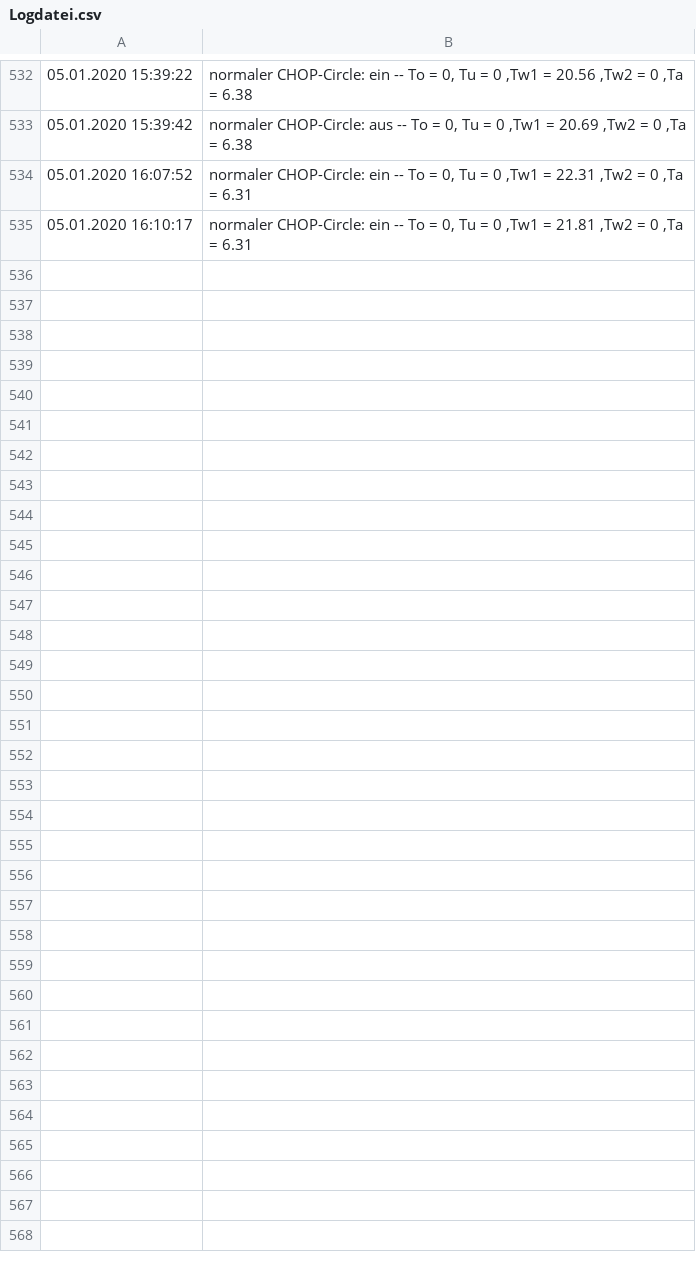
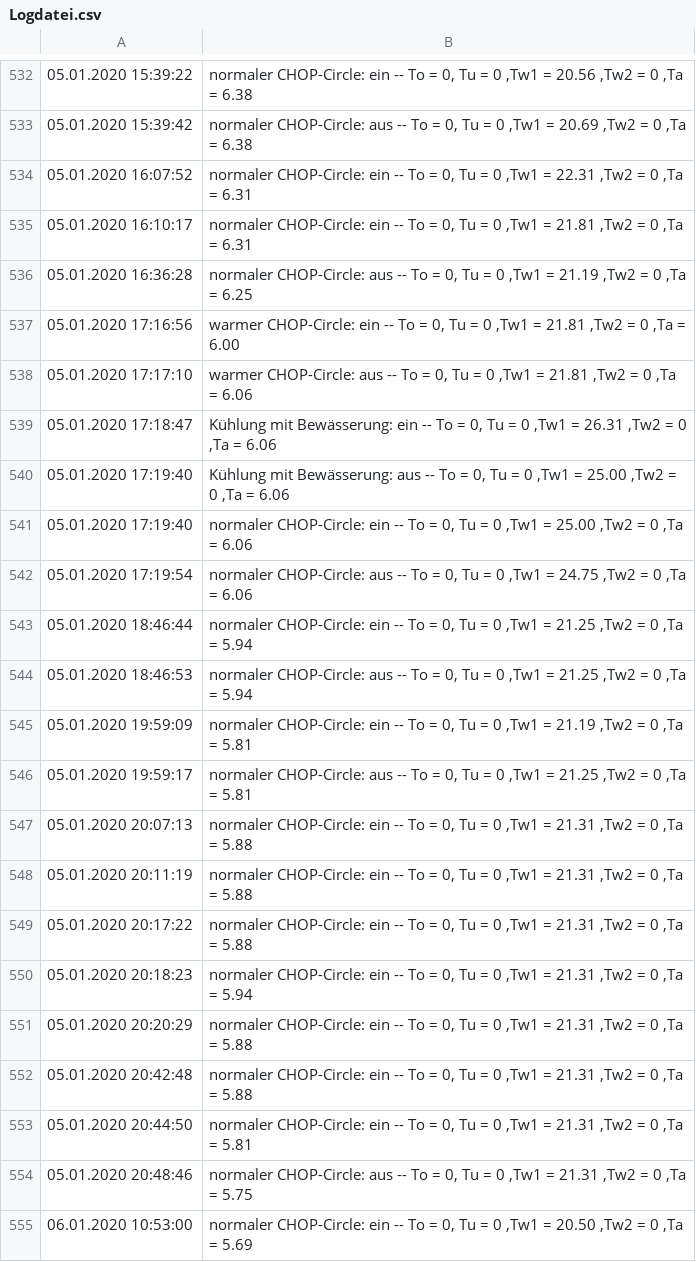
Before and after one commit to Brazzelhuber/Aquaponik_Steuerung, a CSV file: Logdatei.csv, drawn as a sheet; only a part is shown, gaps mark what is left out; the diff covers the shown part only.

```diff
--- a/Logdatei.csv
+++ b/Logdatei.csv
@@ -535 +535,21 @@
 05.01.2020 16:10:17,"normaler CHOP-Circle:  ein -- To = 0, Tu = 0 ,Tw1 =  21.81 ,Tw2 = 0 ,Ta =   6.31"
+05.01.2020 16:36:28,"normaler CHOP-Circle:  aus -- To = 0, Tu = 0 ,Tw1 =  21.19 ,Tw2 = 0 ,Ta =   6.25"
+05.01.2020 17:16:56,"warmer CHOP-Circle:  ein -- To = 0, Tu = 0 ,Tw1 =  21.81 ,Tw2 = 0 ,Ta =   6.00"
+05.01.2020 17:17:10,"warmer CHOP-Circle:  aus -- To = 0, Tu = 0 ,Tw1 =  21.81 ,Tw2 = 0 ,Ta =   6.06"
+05.01.2020 17:18:47,"Kühlung mit Bewässerung:  ein -- To = 0, Tu = 0 ,Tw1 =  26.31 ,Tw2 = 0 ,Ta =   6.06"
+05.01.2020 17:19:40,"Kühlung mit Bewässerung:  aus -- To = 0, Tu = 0 ,Tw1 =  25.00 ,Tw2 = 0 ,Ta =   6.06"
+05.01.2020 17:19:40,"normaler CHOP-Circle:  ein -- To = 0, Tu = 0 ,Tw1 =  25.00 ,Tw2 = 0 ,Ta =   6.06"
+05.01.2020 17:19:54,"normaler CHOP-Circle:  aus -- To = 0, Tu = 0 ,Tw1 =  24.75 ,Tw2 = 0 ,Ta =   6.06"
+05.01.2020 18:46:44,"normaler CHOP-Circle:  ein -- To = 0, Tu = 0 ,Tw1 =  21.25 ,Tw2 = 0 ,Ta =   5.94"
+05.01.2020 18:46:53,"normaler CHOP-Circle:  aus -- To = 0, Tu = 0 ,Tw1 =  21.25 ,Tw2 = 0 ,Ta =   5.94"
+05.01.2020 19:59:09,"normaler CHOP-Circle:  ein -- To = 0, Tu = 0 ,Tw1 =  21.19 ,Tw2 = 0 ,Ta =   5.81"
+05.01.2020 19:59:17,"normaler CHOP-Circle:  aus -- To = 0, Tu = 0 ,Tw1 =  21.25 ,Tw2 = 0 ,Ta =   5.81"
+05.01.2020 20:07:13,"normaler CHOP-Circle:  ein -- To = 0, Tu = 0 ,Tw1 =  21.31 ,Tw2 = 0 ,Ta =   5.88"
+05.01.2020 20:11:19,"normaler CHOP-Circle:  ein -- To = 0, Tu = 0 ,Tw1 =  21.31 ,Tw2 = 0 ,Ta =   5.88"
+05.01.2020 20:17:22,"normaler CHOP-Circle:  ein -- To = 0, Tu = 0 ,Tw1 =  21.31 ,Tw2 = 0 ,Ta =   5.88"
+05.01.2020 20:18:23,"normaler CHOP-Circle:  ein -- To = 0, Tu = 0 ,Tw1 =  21.31 ,Tw2 = 0 ,Ta =   5.94"
+05.01.2020 20:20:29,"normaler CHOP-Circle:  ein -- To = 0, Tu = 0 ,Tw1 =  21.31 ,Tw2 = 0 ,Ta =   5.88"
+05.01.2020 20:42:48,"normaler CHOP-Circle:  ein -- To = 0, Tu = 0 ,Tw1 =  21.31 ,Tw2 = 0 ,Ta =   5.88"
+05.01.2020 20:44:50,"normaler CHOP-Circle:  ein -- To = 0, Tu = 0 ,Tw1 =  21.31 ,Tw2 = 0 ,Ta =   5.81"
+05.01.2020 20:48:46,"normaler CHOP-Circle:  aus -- To = 0, Tu = 0 ,Tw1 =  21.31 ,Tw2 = 0 ,Ta =   5.75"
+06.01.2020 10:53:00,"normaler CHOP-Circle:  ein -- To = 0, Tu = 0 ,Tw1 =  20.50 ,Tw2 = 0 ,Ta =   5.69"
```
Also changed, not shown: 15 added rows elsewhere in this file, Lichtdaten1.csv, Tempdaten_Wasser1.csv, 46 other files.
